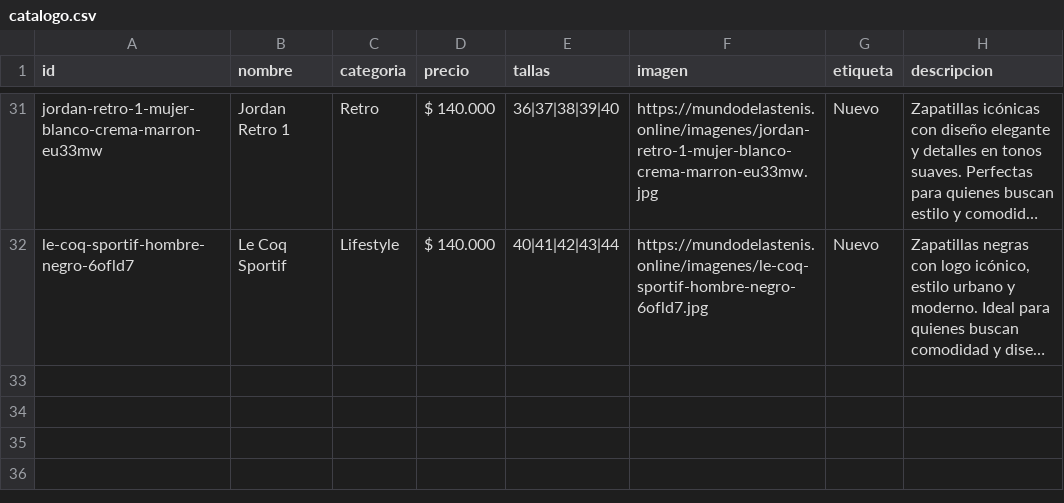
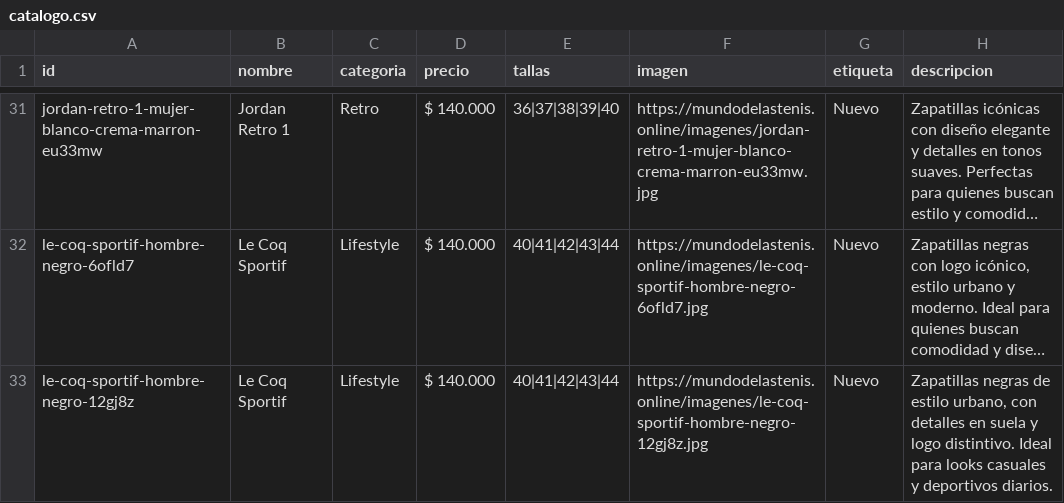
Before and after one commit to Aanticamperos/Mundo-de-las-tenis, a CSV file: catalogo.csv, drawn as a sheet; only a part is shown, gaps mark what is left out; long unchanged cells end in …; the diff names each change by its address in the sheet, - before the commit and + after, or states it on an @@ line.

Commit message:
Agregar producto le-coq-sportif-hombre-negro-12gj8z al catálogo

```diff
--- a/catalogo.csv
+++ b/catalogo.csv
+row 33: le-coq-sportif-hombre-negro-12gj8z | Le Coq Sportif | Lifestyle | $ 140.000 | 40|41|42|43|44 | https://mundodelastenis.online/imagenes/le-coq-sportif-hombre-negro-12gj8z.jpg | Nuevo | Zapatillas negras de estilo urbano, con detalles en suela y logo distintivo. Ideal para looks casuales y deportivos diarios.
```
